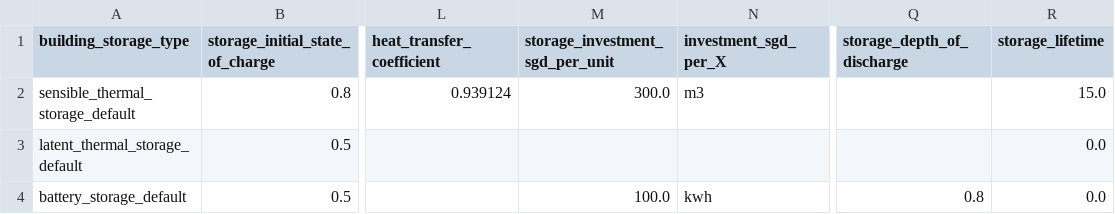
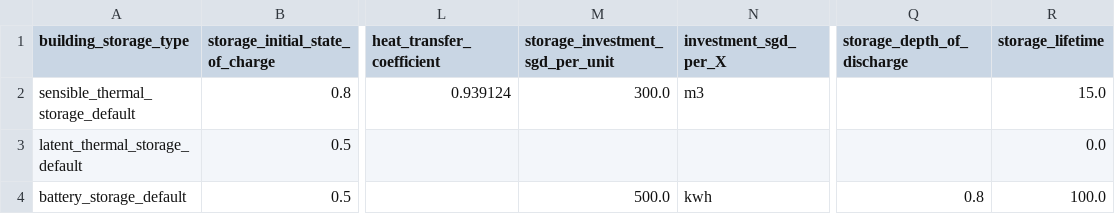
Before and after one commit to mesmo-dev/cobmo, a CSV file: data/building_storage_types.csv, drawn as a sheet; only a part is shown, gaps mark what is left out; the diff names each change by its address in the sheet, - before the commit and + after, or states it on an @@ line.

Commit message:
main_sensible: headline explanation

```diff
--- a/data/building_storage_types.csv
+++ b/data/building_storage_types.csv
-M4 (storage_investment_sgd_per_unit): 100.0
+M4 (storage_investment_sgd_per_unit): 500.0
-R4 (storage_lifetime): 0.0
+R4 (storage_lifetime): 100.0
```
Also changed, not shown: 1 other file.
